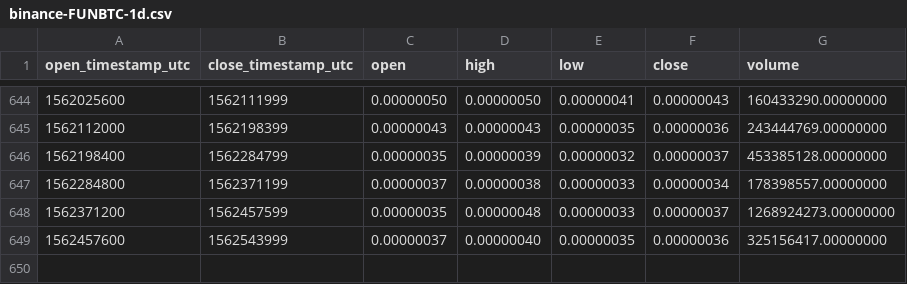
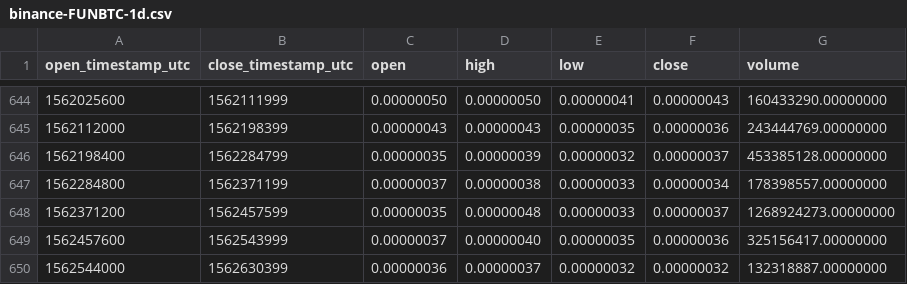
Before and after one commit to cryptobigbro/binance-FUNBTC, a CSV file: binance-FUNBTC-1d.csv, drawn as a sheet; only a part is shown, gaps mark what is left out; the diff names each change by its address in the sheet, - before the commit and + after, or states it on an @@ line.

Commit message:
Update OHLCV data.

```diff
--- a/binance-FUNBTC-1d.csv
+++ b/binance-FUNBTC-1d.csv
+row 650: 1562544000 | 1562630399 | 0.00000036 | 0.00000037 | 0.00000032 | 0.00000032 | 132318887.00000000
```
Also changed, not shown: 1 other file.
